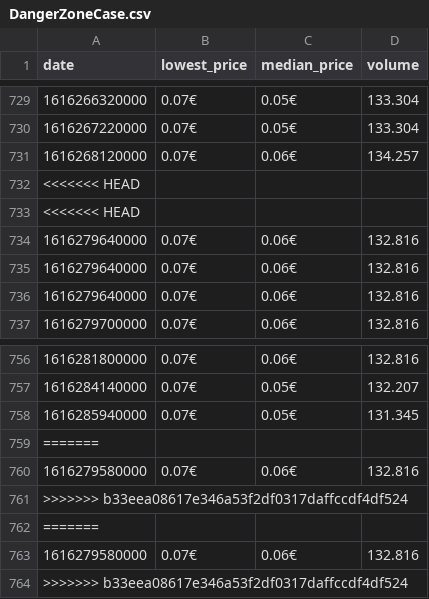
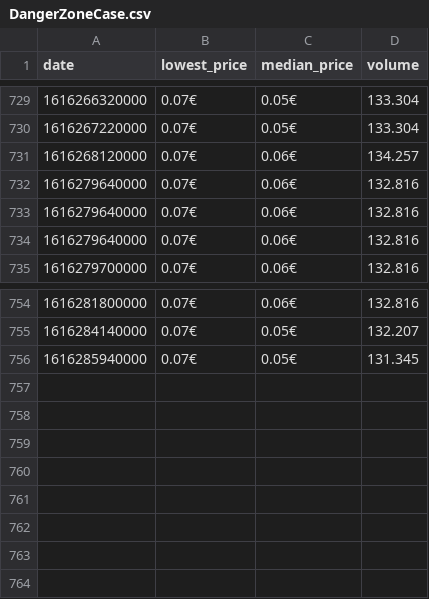
Before and after one commit to lgoebert/webScraping, a CSV file: byHttp/plotting/files/DangerZoneCase.csv, drawn as a sheet; only a part is shown, gaps mark what is left out; the diff names each change by its address in the sheet, - before the commit and + after, or states it on an @@ line.

```diff
--- a/byHttp/plotting/files/DangerZoneCase.csv
+++ b/byHttp/plotting/files/DangerZoneCase.csv
-row 732: <<<<<<< HEAD
-row 733: <<<<<<< HEAD
-row 759: =======
-row 760: 1616279580000 | 0.07€ | 0.06€ | 132.816
-row 761: >>>>>>> b33eea08617e346a53f2df0317daffccdf4df524
-row 762: =======
-row 763: 1616279580000 | 0.07€ | 0.06€ | 132.816
-row 764: >>>>>>> b33eea08617e346a53f2df0317daffccdf4df524
```
Also changed, not shown: byHttp/plotting/files/AWPAsiimovFT.csv, byHttp/plotting/files/FractureCase.csv, 11 other files.
